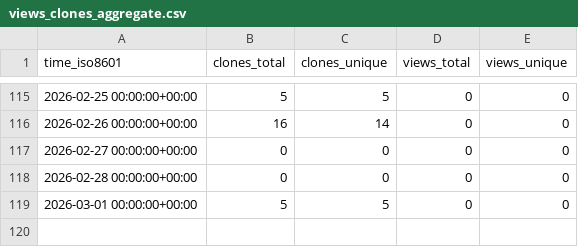
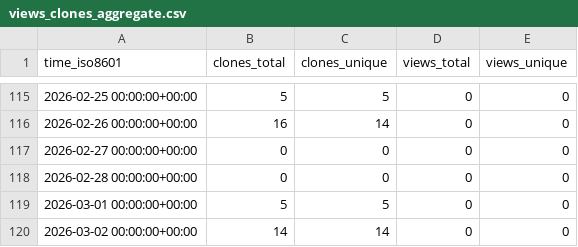
Before and after one commit to rgglez/rgglez, a CSV file: rgglez/go-storage/ghrs-data/views_clones_aggregate.csv, drawn as a sheet; only a part is shown, gaps mark what is left out.

```diff
--- a/rgglez/go-storage/ghrs-data/views_clones_aggregate.csv
+++ b/rgglez/go-storage/ghrs-data/views_clones_aggregate.csv
@@ -119 +119,2 @@ time_iso8601,clones_total,clones_unique,views_total,views_unique
 2026-03-01 00:00:00+00:00,5,5,0,0
+2026-03-02 00:00:00+00:00,14,14,0,0
```
Also changed, not shown: 1 other file.
